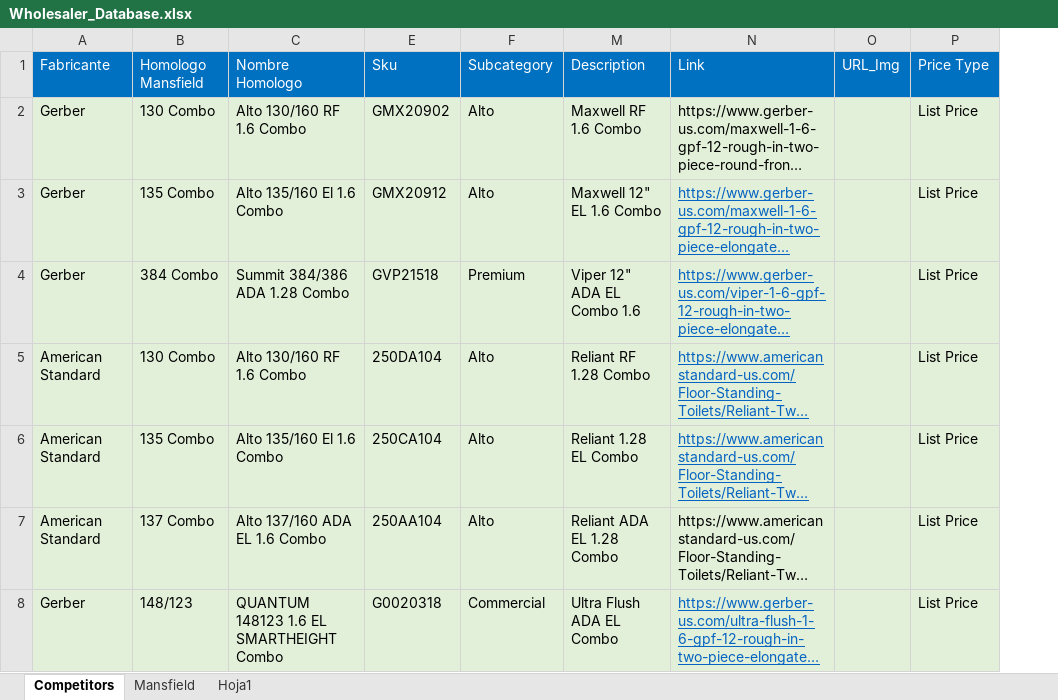
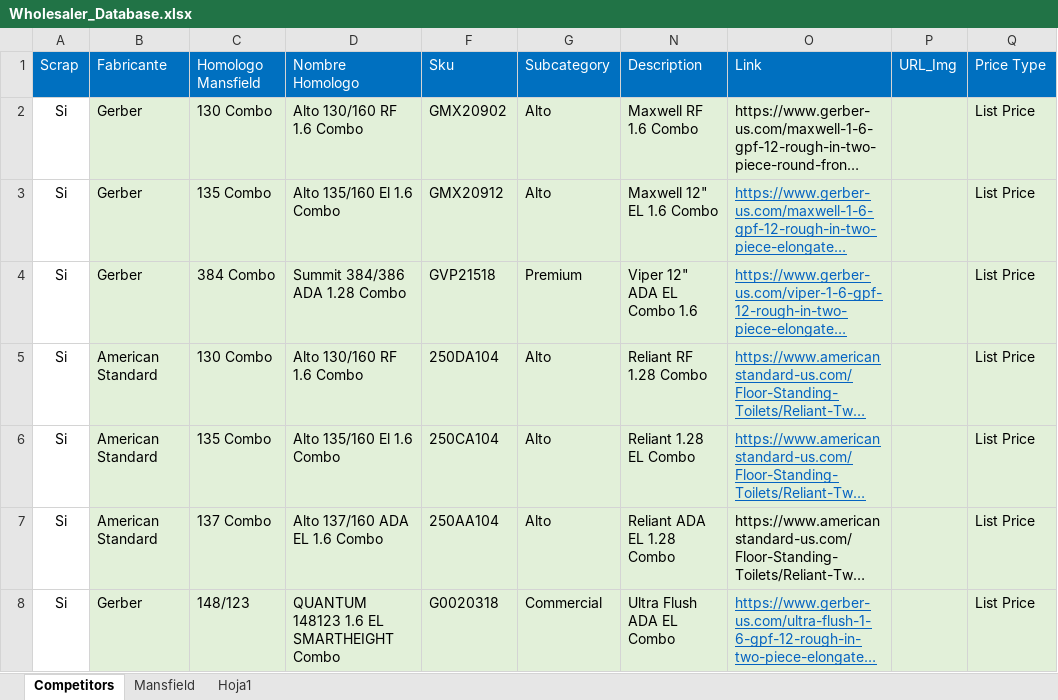
Before and after one commit to jmonsa13/Scrapping, an Excel workbook: XX_Master_database/Wholesaler_Database.xlsx, sheet Competitors, drawn as a sheet; only a part is shown; long unchanged cells end in …; values as stored, in another font and other column widths than the file's, no borders; the diff covers the shown part only; the diff names each change by its address in the sheet, - before the commit and + after, or states it on an @@ line.

Commit message:
Update Wholesaler scrapper
Added column scrap that allow to identify which url to scrap

```diff
--- a/XX_Master_database/Wholesaler_Database.xlsx (sheet Competitors)
+++ b/XX_Master_database/Wholesaler_Database.xlsx (sheet Competitors)
+column A (Scrap), rows 2-8: all Si
```
Also changed, not shown: 1 added row and cell formats elsewhere in this sheet, formulas that keep their value, hidden cells, 2 other files.
